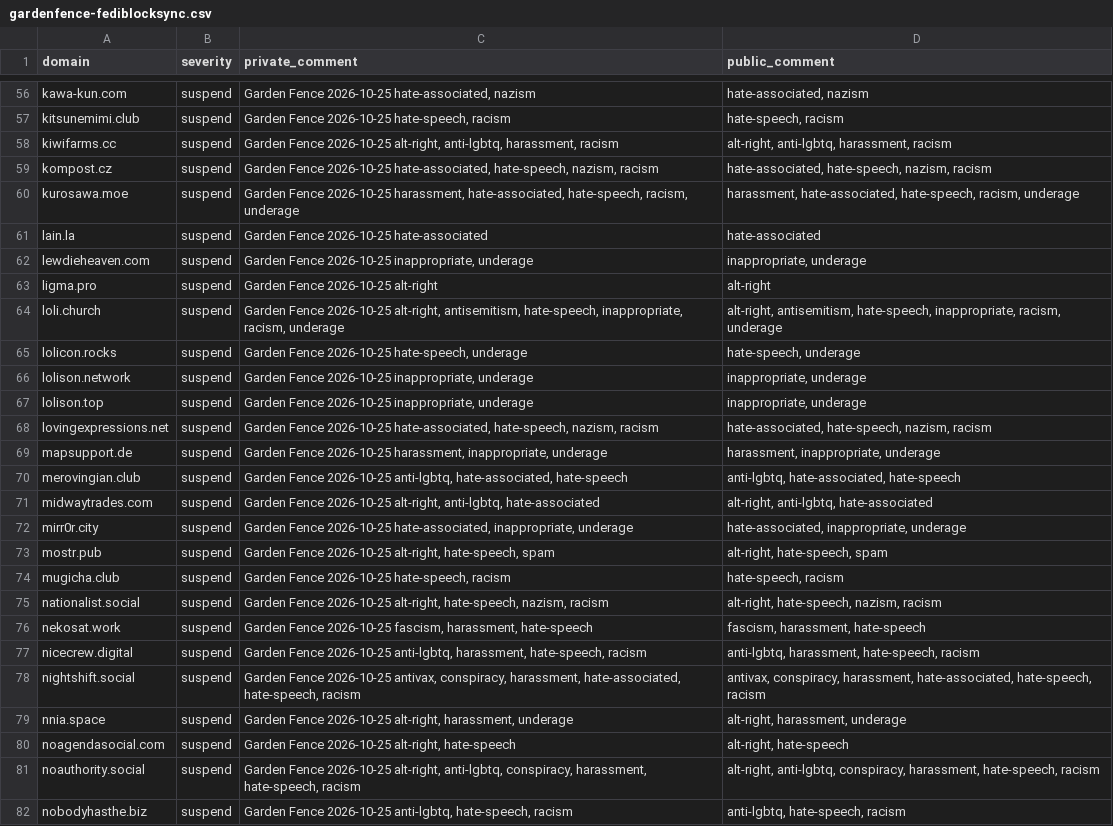
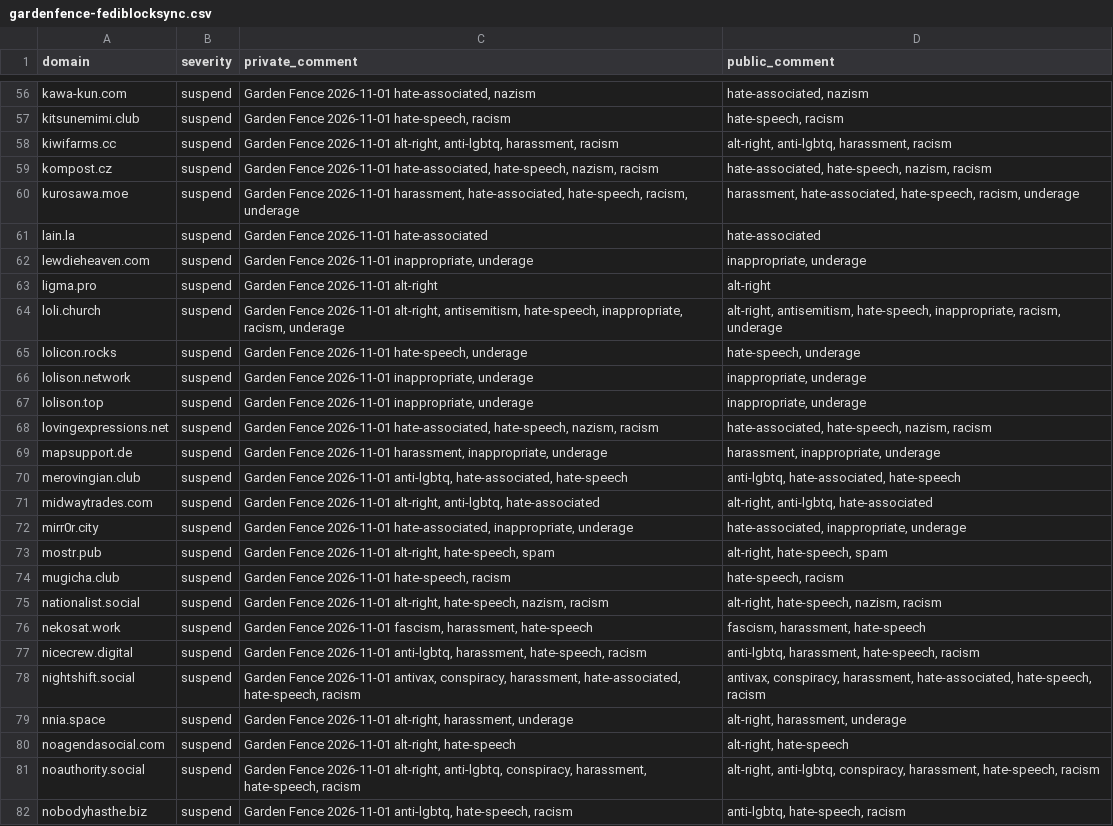
Before and after one commit to gardenfence/blocklist, a CSV file: gardenfence-fediblocksync.csv, drawn as a sheet; only a part is shown, gaps mark what is left out; the diff covers the shown part only; the diff names each change by its address in the sheet, - before the commit and + after, or states it on an @@ line.

```diff
--- a/gardenfence-fediblocksync.csv
+++ b/gardenfence-fediblocksync.csv
-C56 (private_comment): Garden Fence 2026-10-25 hate-associated, nazism
+C56 (private_comment): Garden Fence 2026-11-01 hate-associated, nazism
-C57 (private_comment): Garden Fence 2026-10-25 hate-speech, racism
+C57 (private_comment): Garden Fence 2026-11-01 hate-speech, racism
-C58 (private_comment): Garden Fence 2026-10-25 alt-right, anti-lgbtq,…
+C58 (private_comment): Garden Fence 2026-11-01 alt-right, anti-lgbtq,…
-C59 (private_comment): Garden Fence 2026-10-25 hate-associated, hate-speech,…
+C59 (private_comment): Garden Fence 2026-11-01 hate-associated, hate-speech,…
-C60 (private_comment): Garden Fence 2026-10-25 harassment, hate-associated,…
+C60 (private_comment): Garden Fence 2026-11-01 harassment, hate-associated,…
-C61 (private_comment): Garden Fence 2026-10-25 hate-associated
+C61 (private_comment): Garden Fence 2026-11-01 hate-associated
-C62 (private_comment): Garden Fence 2026-10-25 inappropriate, underage
+C62 (private_comment): Garden Fence 2026-11-01 inappropriate, underage
-C63 (private_comment): Garden Fence 2026-10-25 alt-right
+C63 (private_comment): Garden Fence 2026-11-01 alt-right
-C64 (private_comment): Garden Fence 2026-10-25 alt-right, antisemitism,…
+C64 (private_comment): Garden Fence 2026-11-01 alt-right, antisemitism,…
-C65 (private_comment): Garden Fence 2026-10-25 hate-speech, underage
+C65 (private_comment): Garden Fence 2026-11-01 hate-speech, underage
-C66:C67 (private_comment): Garden Fence 2026-10-25 inappropriate, underage
+C66:C67 (private_comment): Garden Fence 2026-11-01 inappropriate, underage
-C68 (private_comment): Garden Fence 2026-10-25 hate-associated, hate-speech,…
+C68 (private_comment): Garden Fence 2026-11-01 hate-associated, hate-speech,…
-C69 (private_comment): Garden Fence 2026-10-25 harassment, inappropriate,…
+C69 (private_comment): Garden Fence 2026-11-01 harassment, inappropriate,…
-C70 (private_comment): Garden Fence 2026-10-25 anti-lgbtq, hate-associated,…
+C70 (private_comment): Garden Fence 2026-11-01 anti-lgbtq, hate-associated,…
-C71 (private_comment): Garden Fence 2026-10-25 alt-right, anti-lgbtq,…
+C71 (private_comment): Garden Fence 2026-11-01 alt-right, anti-lgbtq,…
-C72 (private_comment): Garden Fence 2026-10-25 hate-associated, inappropriate,…
+C72 (private_comment): Garden Fence 2026-11-01 hate-associated, inappropriate,…
-C73 (private_comment): Garden Fence 2026-10-25 alt-right, hate-speech,…
+C73 (private_comment): Garden Fence 2026-11-01 alt-right, hate-speech,…
-C74 (private_comment): Garden Fence 2026-10-25 hate-speech, racism
+C74 (private_comment): Garden Fence 2026-11-01 hate-speech, racism
-C75 (private_comment): Garden Fence 2026-10-25 alt-right, hate-speech,…
+C75 (private_comment): Garden Fence 2026-11-01 alt-right, hate-speech,…
-C76 (private_comment): Garden Fence 2026-10-25 fascism, harassment,…
+C76 (private_comment): Garden Fence 2026-11-01 fascism, harassment,…
-C77 (private_comment): Garden Fence 2026-10-25 anti-lgbtq, harassment,…
+C77 (private_comment): Garden Fence 2026-11-01 anti-lgbtq, harassment,…
-C78 (private_comment): Garden Fence 2026-10-25 antivax, conspiracy,…
+C78 (private_comment): Garden Fence 2026-11-01 antivax, conspiracy,…
-C79 (private_comment): Garden Fence 2026-10-25 alt-right, harassment,…
+C79 (private_comment): Garden Fence 2026-11-01 alt-right, harassment,…
-C80 (private_comment): Garden Fence 2026-10-25 alt-right, hate-speech
+C80 (private_comment): Garden Fence 2026-11-01 alt-right, hate-speech
-C81 (private_comment): Garden Fence 2026-10-25 alt-right, anti-lgbtq,…
+C81 (private_comment): Garden Fence 2026-11-01 alt-right, anti-lgbtq,…
-C82 (private_comment): Garden Fence 2026-10-25 anti-lgbtq, hate-speech,…
+C82 (private_comment): Garden Fence 2026-11-01 anti-lgbtq, hate-speech,…
```
Also changed, not shown: 1 added row and 109 edited cells elsewhere in this file, gardenfence-mastodon.csv, 2 other files.
